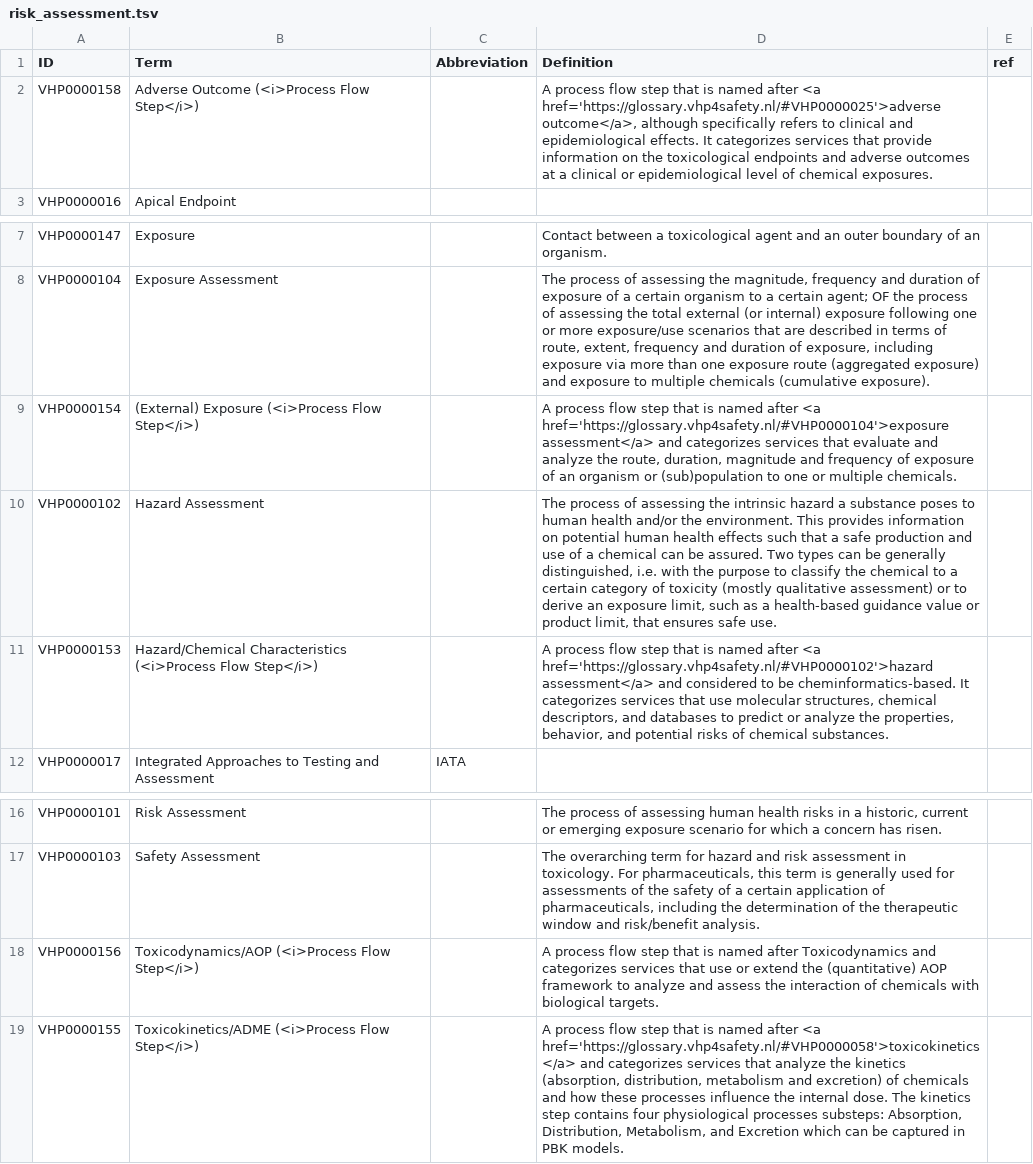
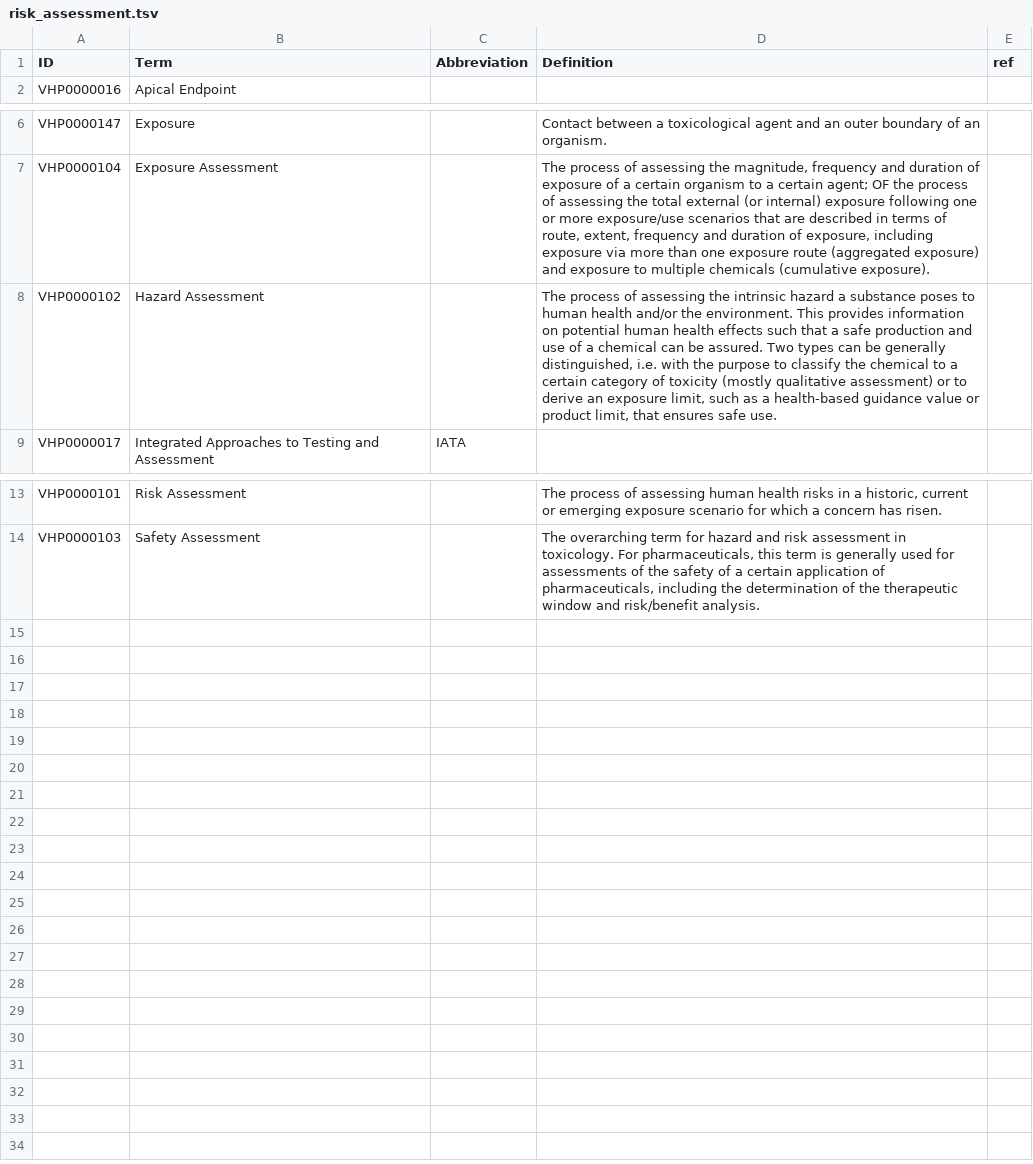
Before and after one commit to VHP4Safety/glossary, a TSV file: templates/risk_assessment.tsv, drawn as a sheet; only a part is shown, gaps mark what is left out; the diff names each change by its address in the sheet, - before the commit and + after, or states it on an @@ line.

Commit message:
Add separate process flow table with dcterms:relation links to the risk assessment terms

```diff
--- a/templates/risk_assessment.tsv
+++ b/templates/risk_assessment.tsv
-row 2: VHP0000158 | Adverse Outcome (<i>Process Flow Step</i>) |  | A process flow step that is named after <a href='https://glossary.vhp4safety.nl/#VHP0000025'>adverse outcome</a>, although specifically refers to clinical and epidemiological effects. It categorizes services that provide information on the toxicological endpoints and adverse outcomes at a clinical or epidemiological level of chemical exposures.
-row 9: VHP0000154 | (External) Exposure (<i>Process Flow Step</i>) |  | A process flow step that is named after <a href='https://glossary.vhp4safety.nl/#VHP0000104'>exposure assessment</a> and categorizes services that evaluate and analyze the route, duration, magnitude and frequency of exposure of an organism or (sub)population to one or multiple chemicals.
-row 11: VHP0000153 | Hazard/Chemical Characteristics (<i>Process Flow Step</i>) |  | A process flow step that is named after <a href='https://glossary.vhp4safety.nl/#VHP0000102'>hazard assessment</a> and considered to be cheminformatics-based. It categorizes services that use molecular structures, chemical descriptors, and databases to predict or analyze the properties, behavior, and potential risks of chemical substances.
-row 18: VHP0000156 | Toxicodynamics/AOP (<i>Process Flow Step</i>) |  | A process flow step that is named after Toxicodynamics and categorizes services that use or extend the (quantitative) AOP framework to analyze and assess the interaction of chemicals with biological targets.
-row 19: VHP0000155 | Toxicokinetics/ADME (<i>Process Flow Step</i>) |  | A process flow step that is named after <a href='https://glossary.vhp4safety.nl/#VHP0000058'>toxicokinetics</a> and categorizes services that analyze the kinetics (absorption, distribution, metabolism and excretion) of chemicals and how these processes influence the internal dose. The kinetics step contains four physiological processes substeps: Absorption, Distribution, Metabolism, and Excretion which can be captured in PBK models.
```
Also changed, not shown: 3 other files.
